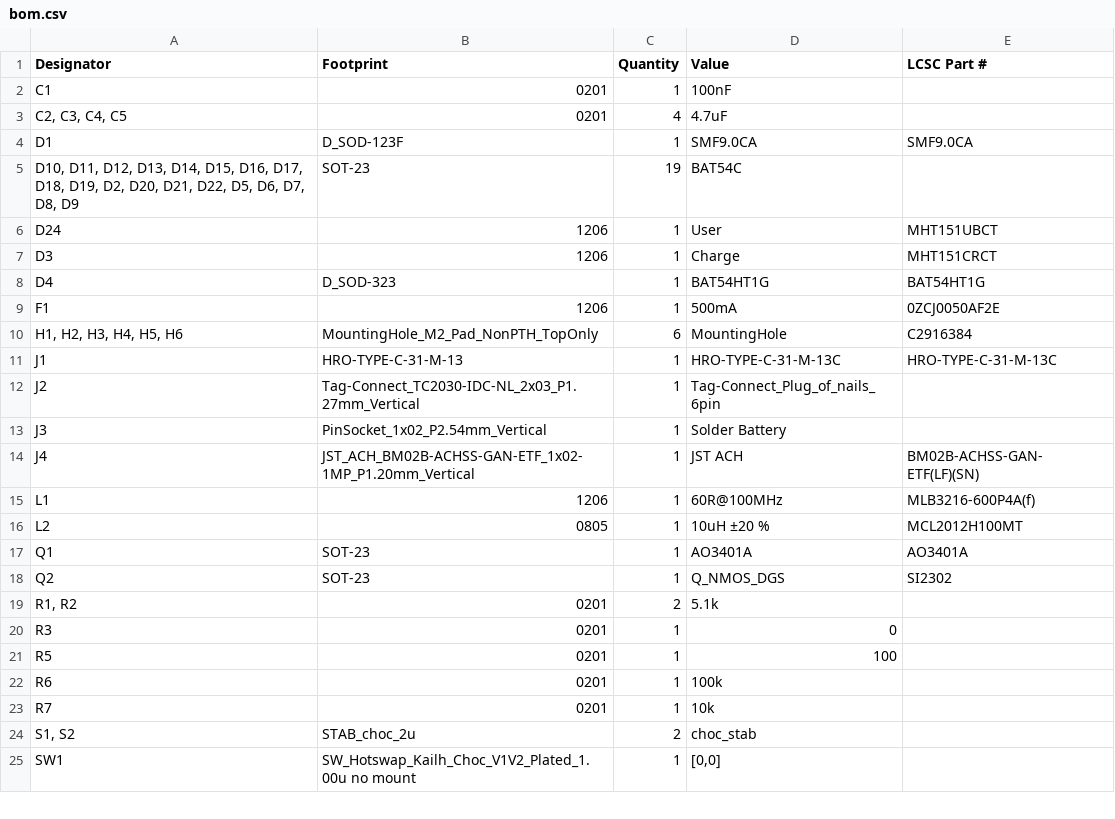
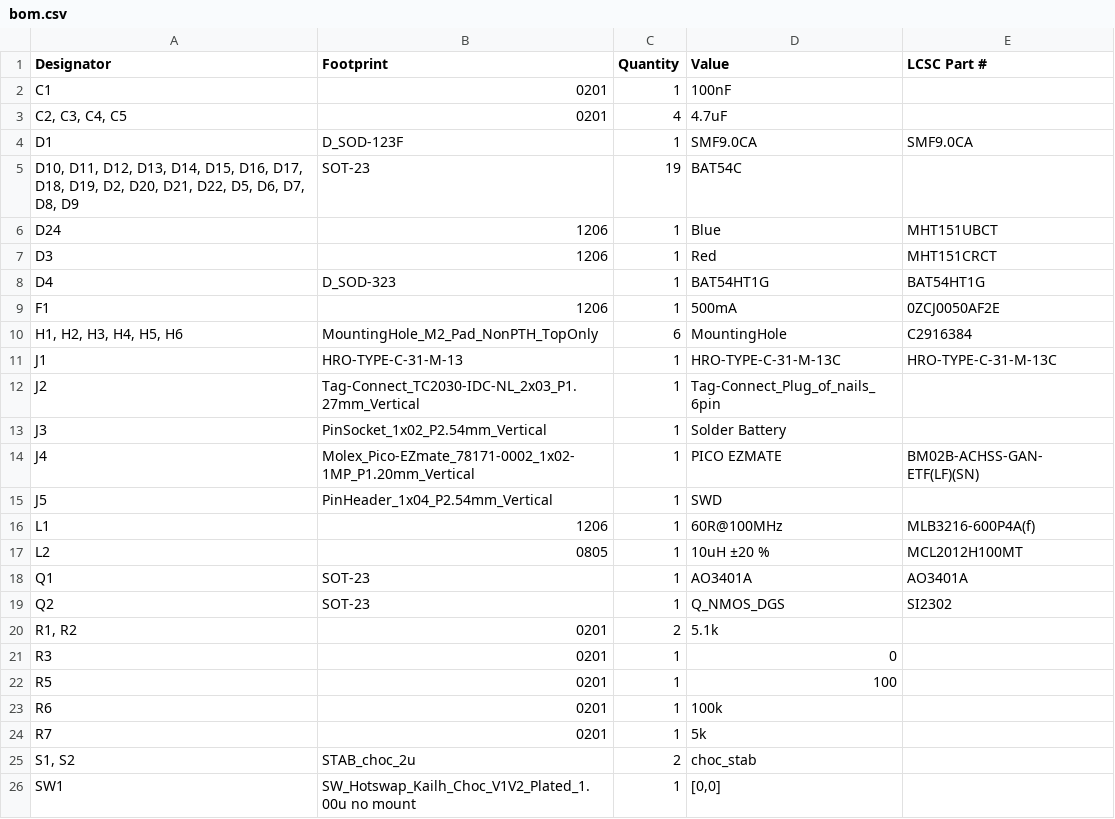
Before and after one commit to hahahakeebs/Charles, a CSV file: source/production/bom.csv, drawn as a sheet; only a part is shown.

```diff
--- a/source/production/bom.csv
+++ b/source/production/bom.csv
@@ -5,4 +5,4 @@ D1,D_SOD-123F,1,SMF9.0CA,SMF9.0CA
 "D10, D11, D12, D13, D14, D15, D16, D17, D18, D19, D2, D20, D21, D22, D5, D6, D7, D8, D9",SOT-23,19,BAT54C,
-D24,1206,1,User,MHT151UBCT
-D3,1206,1,Charge,MHT151CRCT
+D24,1206,1,Blue,MHT151UBCT
+D3,1206,1,Red,MHT151CRCT
 D4,D_SOD-323,1,BAT54HT1G,BAT54HT1G
@@ -13,3 +13,4 @@ J2,Tag-Connect_TC2030-IDC-NL_2x03_P1.27mm_Vertical,1,Tag-Connect_Plug_of_nails_6
 J3,PinSocket_1x02_P2.54mm_Vertical,1,Solder Battery,
-J4,JST_ACH_BM02B-ACHSS-GAN-ETF_1x02-1MP_P1.20mm_Vertical,1,JST ACH,BM02B-ACHSS-GAN-ETF(LF)(SN)
+J4,Molex_Pico-EZmate_78171-0002_1x02-1MP_P1.20mm_Vertical,1,PICO EZMATE,BM02B-ACHSS-GAN-ETF(LF)(SN)
+J5,PinHeader_1x04_P2.54mm_Vertical,1,SWD,
 L1,1206,1,60R@100MHz,MLB3216-600P4A(f)
@@ -22,3 +23,3 @@ R5,0201,1,100,
 R6,0201,1,100k,
-R7,0201,1,10k,
+R7,0201,1,5k,
 "S1, S2",STAB_choc_2u,2,choc_stab,
```
Also changed, not shown: source/production/designators.csv, source/production/positions.csv, 20 other files.
